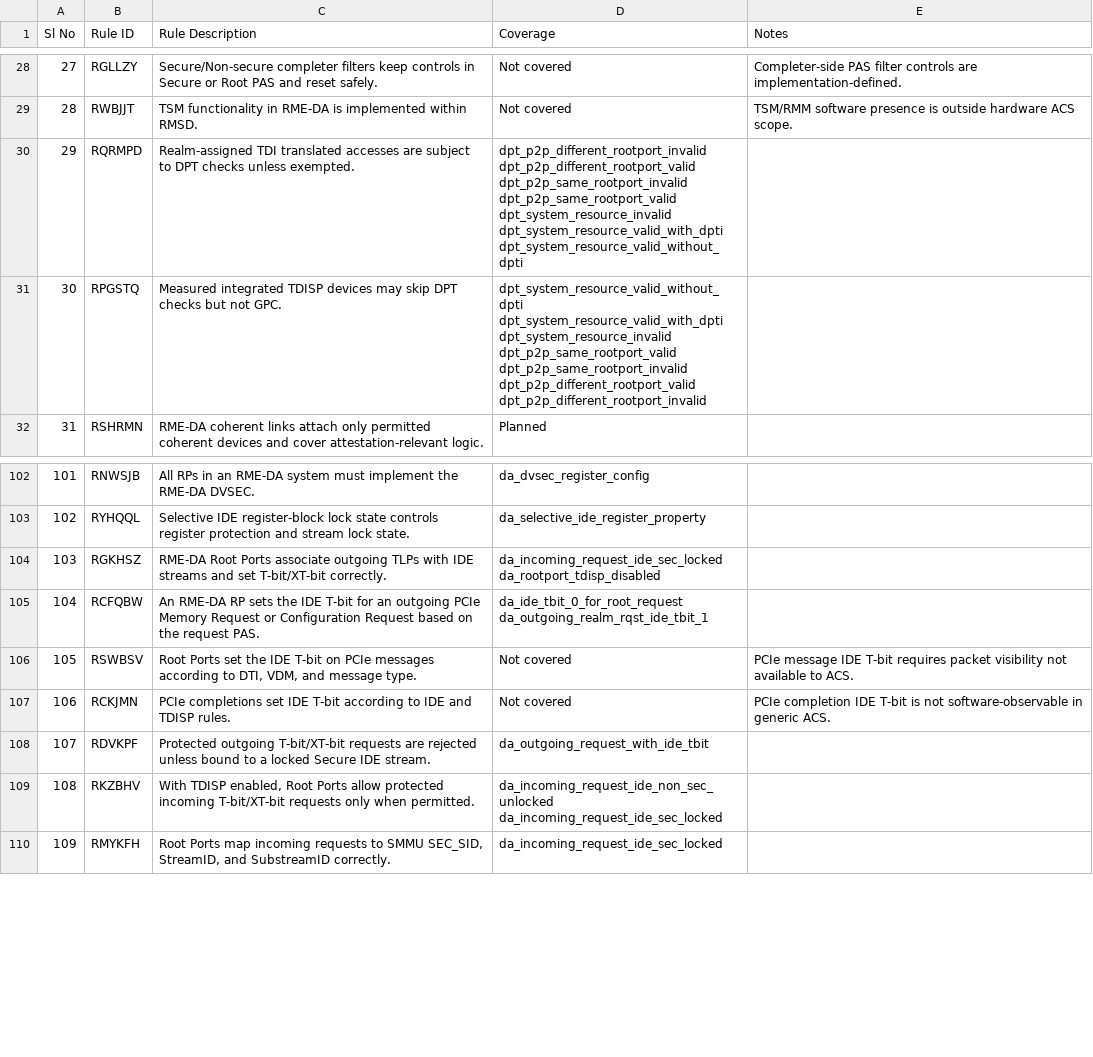
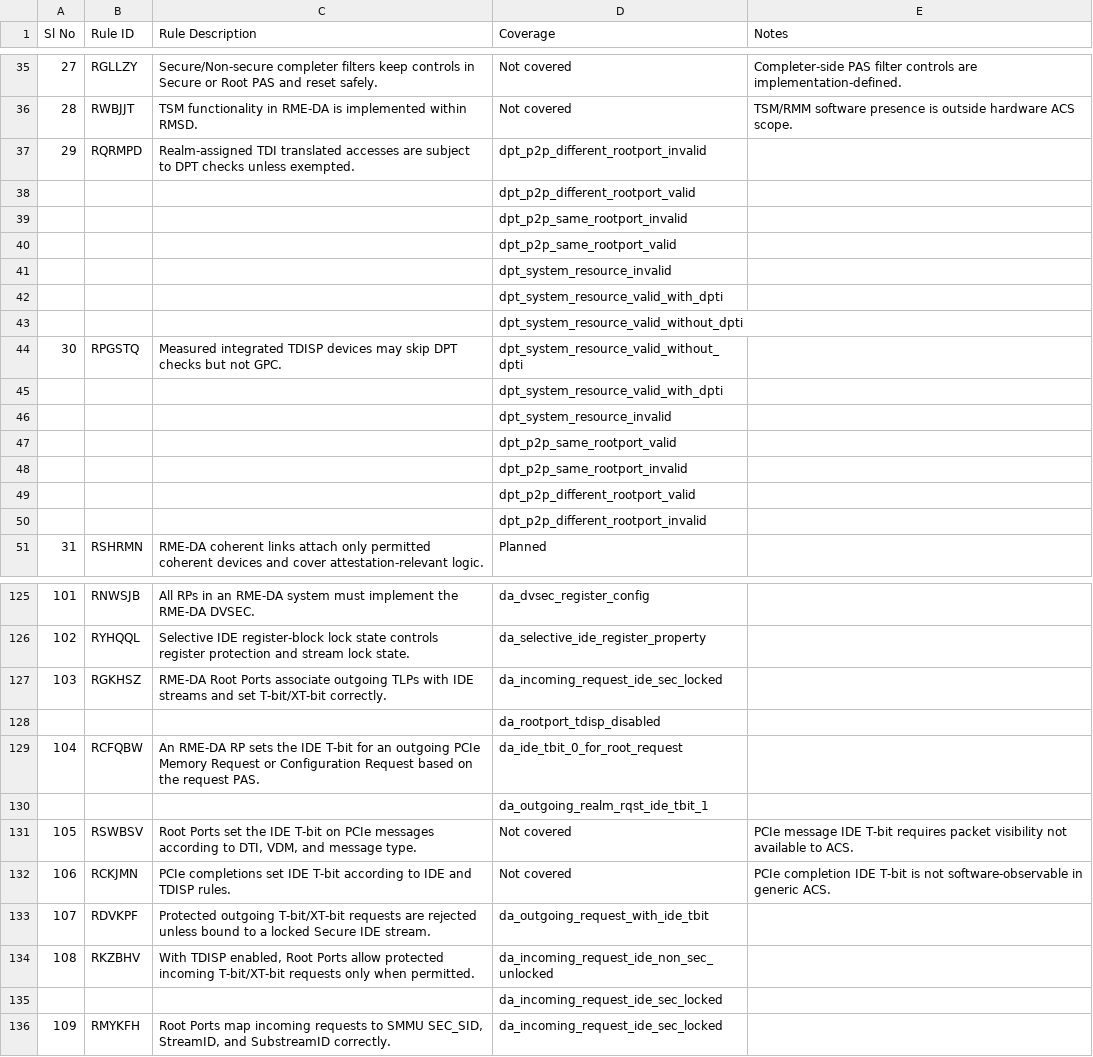
Before and after one commit to Nandanraaghu/rme-sysarch-acs, a CSV file: Docs/Arm_RME_System_ACS_Testcase_Checklist.csv, drawn as a sheet; only a part is shown, gaps mark what is left out; addresses are those after the commit; ↵ is a line break in a cell; the diff covers the shown part only; the diff names each change by its address in the sheet, - before the commit and + after, or states it on an @@ line.

Commit message:
docs: render checklist coverage as rows
Split multi-test coverage entries into continuation rows so GitHub renders each testcase on a separate line in the CSV preview.

```diff
--- a/Docs/Arm_RME_System_ACS_Testcase_Checklist.csv
+++ b/Docs/Arm_RME_System_ACS_Testcase_Checklist.csv
-D37 (Coverage): dpt_p2p_different_rootport_invalid ↵ dpt_p2p_different_rootport_valid ↵ dpt_p2p_same_rootport_invalid ↵ dpt_p2p_same_rootport_valid ↵ dpt_system_resource_invalid ↵ dpt_system_resource_valid_with_dpti ↵ dpt_system_resource_valid_without_dpti
+D37 (Coverage): dpt_p2p_different_rootport_invalid
+row 38:  |  |  | dpt_p2p_different_rootport_valid
+row 39:  |  |  | dpt_p2p_same_rootport_invalid
+row 40:  |  |  | dpt_p2p_same_rootport_valid
+row 41:  |  |  | dpt_system_resource_invalid
+row 42:  |  |  | dpt_system_resource_valid_with_dpti
+row 43:  |  |  | dpt_system_resource_valid_without_dpti
-D44 (Coverage): dpt_system_resource_valid_without_dpti ↵ dpt_system_resource_valid_with_dpti ↵ dpt_system_resource_invalid ↵ dpt_p2p_same_rootport_valid ↵ dpt_p2p_same_rootport_invalid ↵ dpt_p2p_different_rootport_valid ↵ dpt_p2p_different_rootport_invalid
+D44 (Coverage): dpt_system_resource_valid_without_dpti
+row 45:  |  |  | dpt_system_resource_valid_with_dpti
+row 46:  |  |  | dpt_system_resource_invalid
+row 47:  |  |  | dpt_p2p_same_rootport_valid
+row 48:  |  |  | dpt_p2p_same_rootport_invalid
+row 49:  |  |  | dpt_p2p_different_rootport_valid
+row 50:  |  |  | dpt_p2p_different_rootport_invalid
-D127 (Coverage): da_incoming_request_ide_sec_locked ↵ da_rootport_tdisp_disabled
+D127 (Coverage): da_incoming_request_ide_sec_locked
+row 128:  |  |  | da_rootport_tdisp_disabled
-D129 (Coverage): da_ide_tbit_0_for_root_request ↵ da_outgoing_realm_rqst_ide_tbit_1
+D129 (Coverage): da_ide_tbit_0_for_root_request
+row 130:  |  |  | da_outgoing_realm_rqst_ide_tbit_1
-D134 (Coverage): da_incoming_request_ide_non_sec_unlocked ↵ da_incoming_request_ide_sec_locked
+D134 (Coverage): da_incoming_request_ide_non_sec_unlocked
+row 135:  |  |  | da_incoming_request_ide_sec_locked
```
Also changed, not shown: 16 added rows and 15 edited cells elsewhere in this file.
